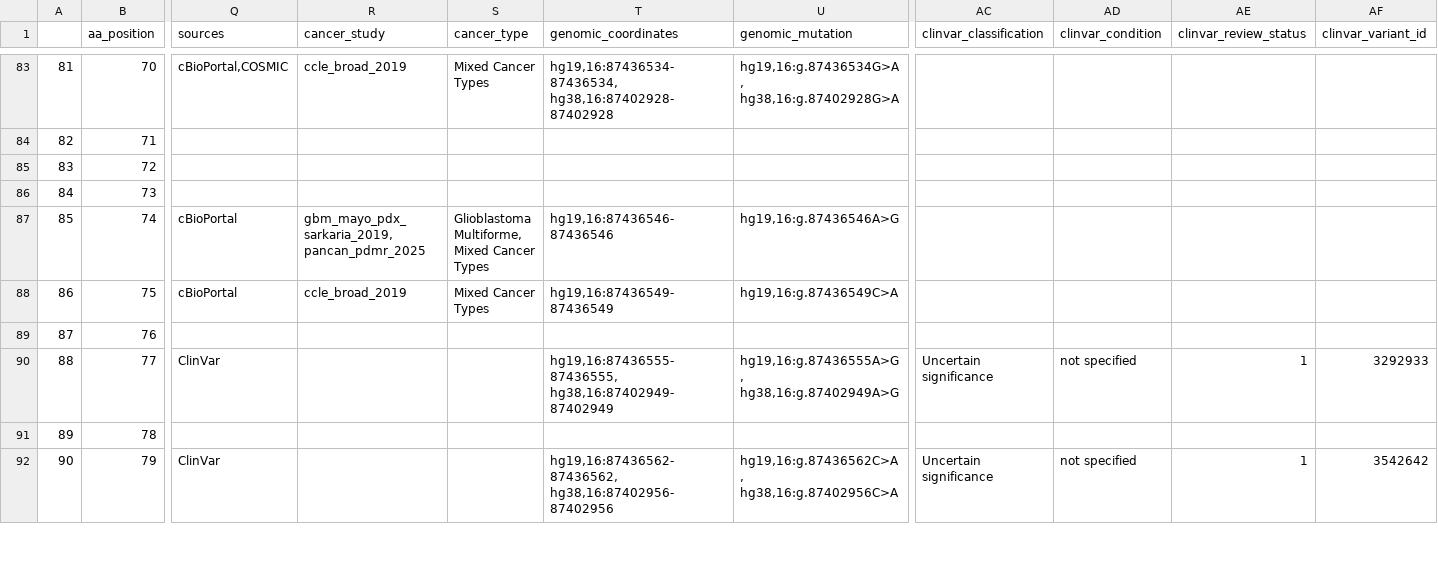
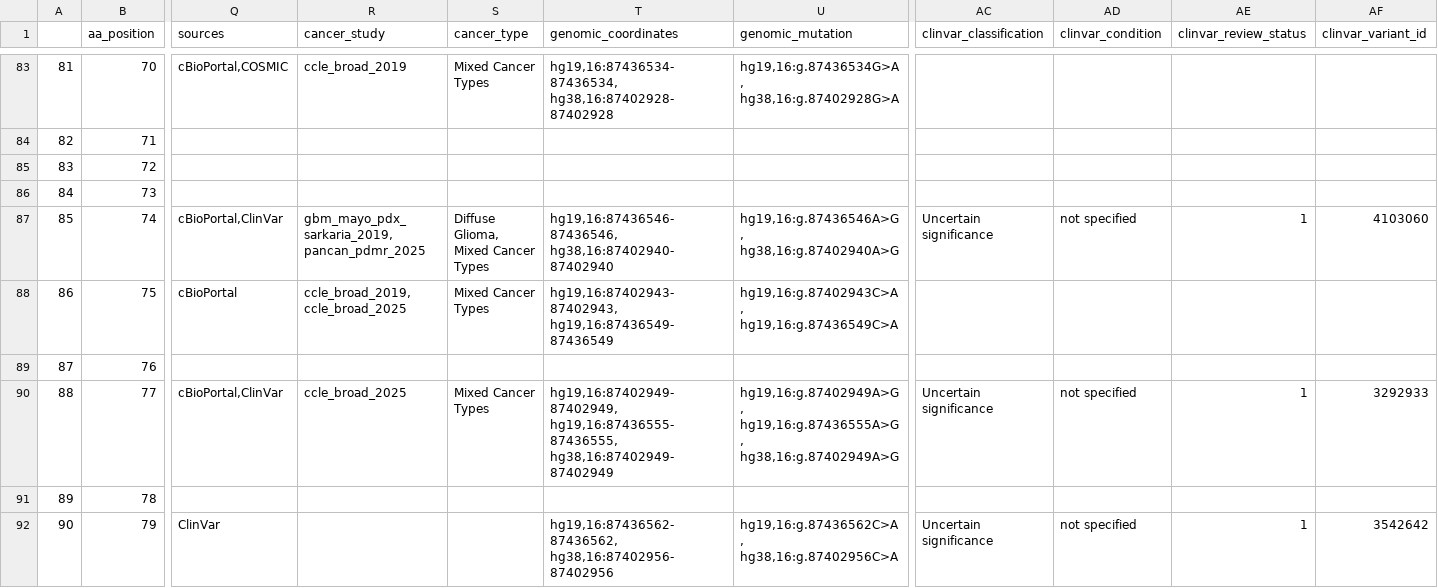
Before and after one commit to ELELAB/cancermuts, a CSV file: docs/metatable_pancancer.csv, drawn as a sheet; only a part is shown, gaps mark what is left out; the diff covers the shown part only; the diff names each change by its address in the sheet, - before the commit and + after, or states it on an @@ line.

```diff
--- a/docs/metatable_pancancer.csv
+++ b/docs/metatable_pancancer.csv
-Q87 (sources): cBioPortal
+Q87 (sources): cBioPortal,ClinVar
-S87 (cancer_type): Glioblastoma Multiforme, Mixed Cancer Types
+S87 (cancer_type): Diffuse Glioma, Mixed Cancer Types
-T87 (genomic_coordinates): hg19,16:87436546-87436546
+T87 (genomic_coordinates): hg19,16:87436546-87436546, hg38,16:87402940-87402940
-U87 (genomic_mutation): hg19,16:g.87436546A>G
+U87 (genomic_mutation): hg19,16:g.87436546A>G, hg38,16:g.87402940A>G
-AC87 (clinvar_classification): (empty)
+AC87 (clinvar_classification): Uncertain significance
-AD87 (clinvar_condition): (empty)
+AD87 (clinvar_condition): not specified
-AE87 (clinvar_review_status): (empty)
+AE87 (clinvar_review_status): 1
-AF87 (clinvar_variant_id): (empty)
+AF87 (clinvar_variant_id): 4103060
-R88 (cancer_study): ccle_broad_2019
+R88 (cancer_study): ccle_broad_2019, ccle_broad_2025
-T88 (genomic_coordinates): hg19,16:87436549-87436549
+T88 (genomic_coordinates): hg19,16:87402943-87402943, hg19,16:87436549-87436549
-U88 (genomic_mutation): hg19,16:g.87436549C>A
+U88 (genomic_mutation): hg19,16:g.87402943C>A, hg19,16:g.87436549C>A
-Q90 (sources): ClinVar
+Q90 (sources): cBioPortal,ClinVar
-R90 (cancer_study): (empty)
+R90 (cancer_study): ccle_broad_2025
-S90 (cancer_type): (empty)
+S90 (cancer_type): Mixed Cancer Types
-T90 (genomic_coordinates): hg19,16:87436555-87436555, hg38,16:87402949-87402949
+T90 (genomic_coordinates): hg19,16:87402949-87402949, hg19,16:87436555-87436555, hg38,16:87402949-87402949
-U90 (genomic_mutation): hg19,16:g.87436555A>G, hg38,16:g.87402949A>G
+U90 (genomic_mutation): hg19,16:g.87402949A>G, hg19,16:g.87436555A>G, hg38,16:g.87402949A>G
```
Also changed, not shown: 40 edited cells elsewhere in this file, docs/metatable.csv, docs/metatable_non_canonical.csv.
